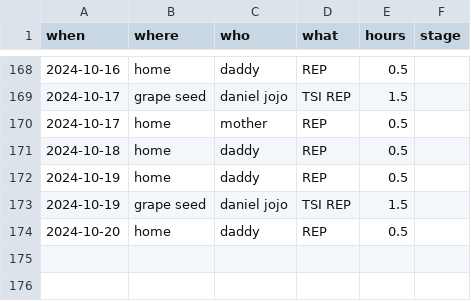
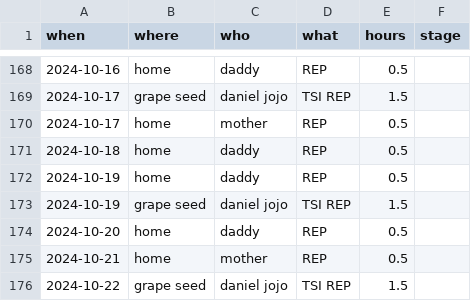
Before and after one commit to juggliu/yoki, a CSV file: learn_english/datas/learn_event.csv, drawn as a sheet; only a part is shown, gaps mark what is left out; the diff names each change by its address in the sheet, - before the commit and + after, or states it on an @@ line.

Commit message:
更新进度

```diff
--- a/learn_english/datas/learn_event.csv
+++ b/learn_english/datas/learn_event.csv
+row 175: 2024-10-21 | home | mother | REP | 0.5
+row 176: 2024-10-22 | grape seed | daniel jojo | TSI REP | 1.5
```
